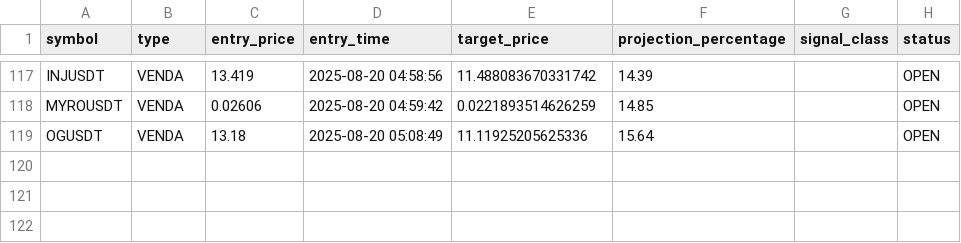
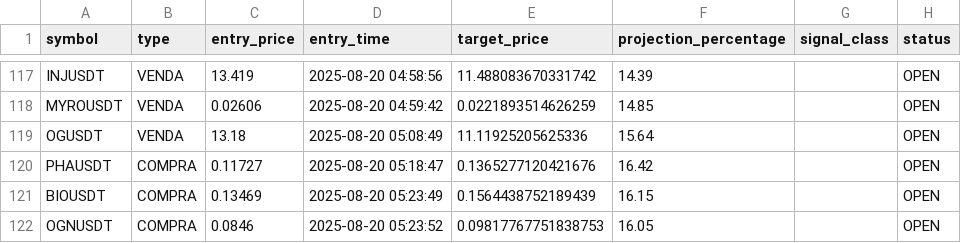
Before and after one commit to Jhon-Oliver2025/1C3.0, a CSV file: back/sinais_lista.csv, drawn as a sheet; only a part is shown, gaps mark what is left out.

```diff
--- a/back/sinais_lista.csv
+++ b/back/sinais_lista.csv
@@ -119 +119,4 @@ MYROUSDT,VENDA,0.02606,2025-08-20 04:59:42,0.0221893514626259,14.85,,OPEN
 OGUSDT,VENDA,13.18,2025-08-20 05:08:49,11.11925205625336,15.64,,OPEN
+PHAUSDT,COMPRA,0.11727,2025-08-20 05:18:47,0.1365277120421676,16.42,,OPEN
+BIOUSDT,COMPRA,0.13469,2025-08-20 05:23:49,0.1564438752189439,16.15,,OPEN
+OGNUSDT,COMPRA,0.0846,2025-08-20 05:23:52,0.09817767751838753,16.05,,OPEN
```
Also changed, not shown: 2 other files.
